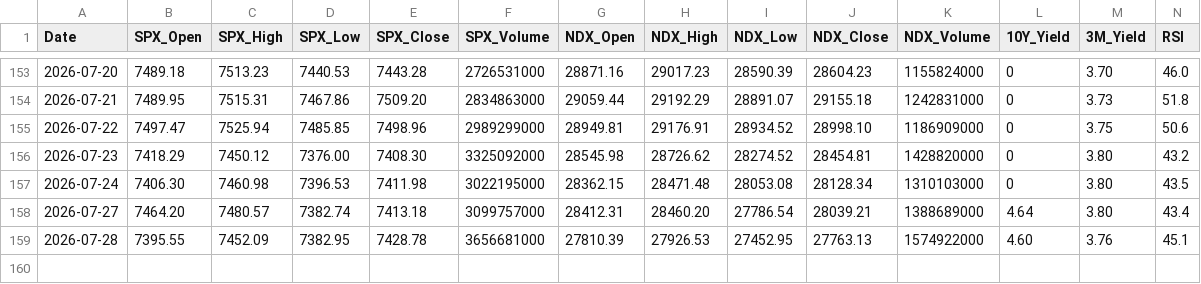
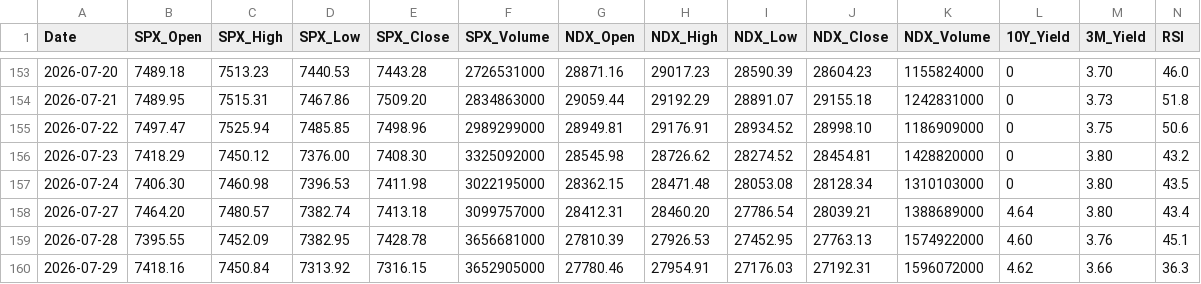
Before and after one commit to y297374507/daily-stock-bot, a CSV file: data/history.csv, drawn as a sheet; only a part is shown, gaps mark what is left out; rows hold the shown columns only; the diff names each change by its address in the sheet, - before the commit and + after, or states it on an @@ line.

```diff
--- a/data/history.csv
+++ b/data/history.csv
+row 160: 2026-07-29 | 7418.16 | 7450.84 | 7313.92 | 7316.15 | 3652905000 | 27780.46 | 27954.91 | 27176.03 | 27192.31 | 1596072000 | 4.62 | 3.66 | 36.3
```
